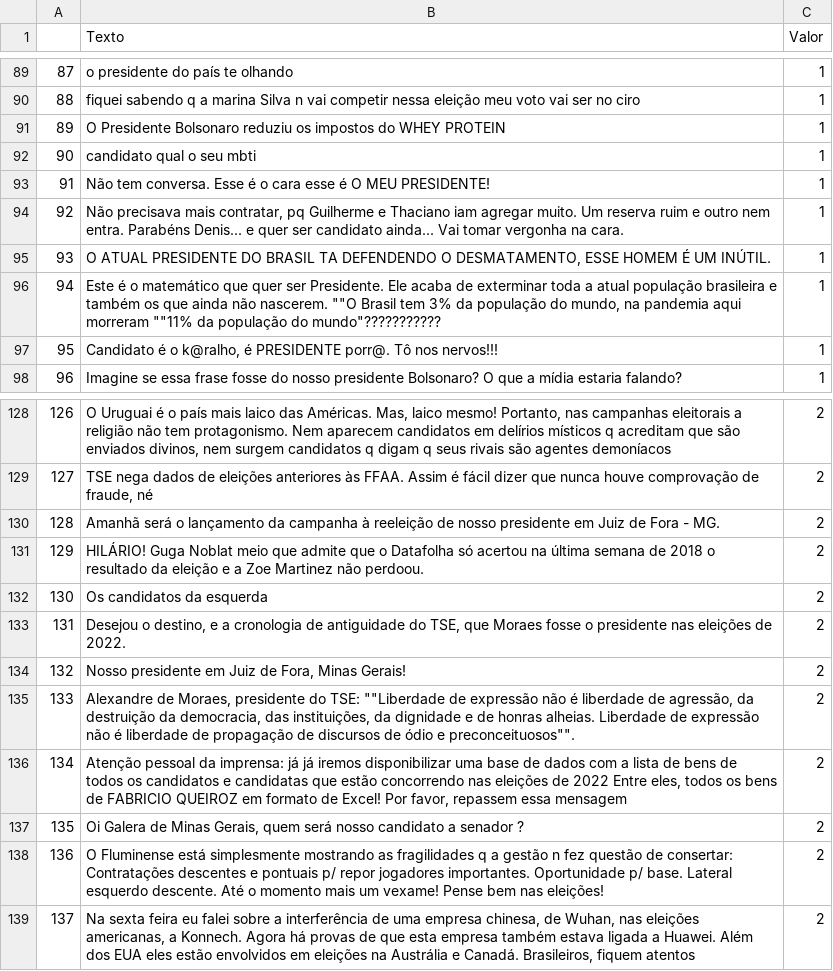
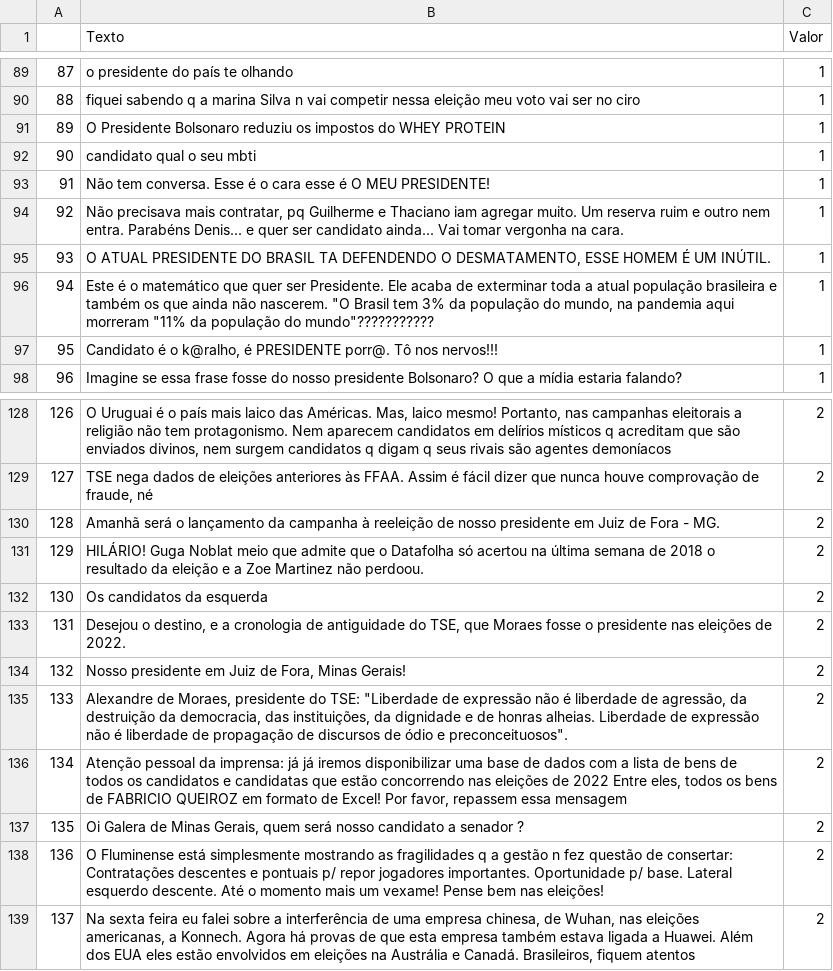
Before and after one commit to rrsouzza/ProjetoIntegradorIV_2022-2, a CSV file: df_valorado/df_valorado_1.csv, drawn as a sheet; only a part is shown, gaps mark what is left out; the diff covers the shown part only.

```diff
--- a/df_valorado/df_valorado_1.csv
+++ b/df_valorado/df_valorado_1.csv
@@ -95,3 +95,3 @@
 93;O ATUAL PRESIDENTE DO BRASIL TA DEFENDENDO O DESMATAMENTO, ESSE HOMEM É UM INÚTIL.;1
-94;"Este é o matemático que quer ser Presidente. Ele acaba de exterminar toda a atual população brasileira e também os que ainda não nascerem. """"O Brasil tem 3% da população do mundo, na pandemia aqui morreram """"11% da população do mundo""???????????";1
+94;"Este é o matemático que quer ser Presidente. Ele acaba de exterminar toda a atual população brasileira e também os que ainda não nascerem. ""O Brasil tem 3% da população do mundo, na pandemia aqui morreram ""11% da população do mundo""???????????";1
 95;Candidato é o k@ralho, é PRESIDENTE porr@. Tô nos nervos!!!;1
@@ -134,3 +134,3 @@
 132;Nosso presidente em Juiz de Fora, Minas Gerais!;2
-133;" Alexandre de Moraes, presidente do TSE: """"Liberdade de expressão não é liberdade de agressão, da destruição da democracia, das instituições, da dignidade e de honras alheias. Liberdade de expressão não é liberdade de propagação de discursos de ódio e preconceituosos"""".";2
+133;" Alexandre de Moraes, presidente do TSE: ""Liberdade de expressão não é liberdade de agressão, da destruição da democracia, das instituições, da dignidade e de honras alheias. Liberdade de expressão não é liberdade de propagação de discursos de ódio e preconceituosos"".";2
 134;Atenção pessoal da imprensa: já já iremos disponibilizar uma base de dados com a lista de bens de todos os candidatos e candidatas que estão concorrendo nas eleições de 2022 Entre eles, todos os bens de FABRICIO QUEIROZ em formato de Excel! Por favor, repassem essa mensagem;2
```
Also changed, not shown: 7 edited cells elsewhere in this file, 31 other files.
